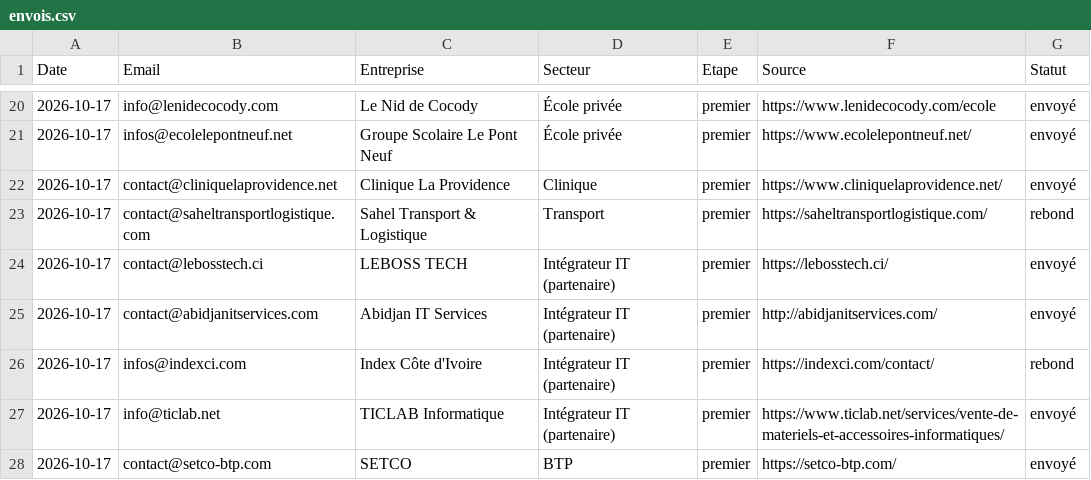
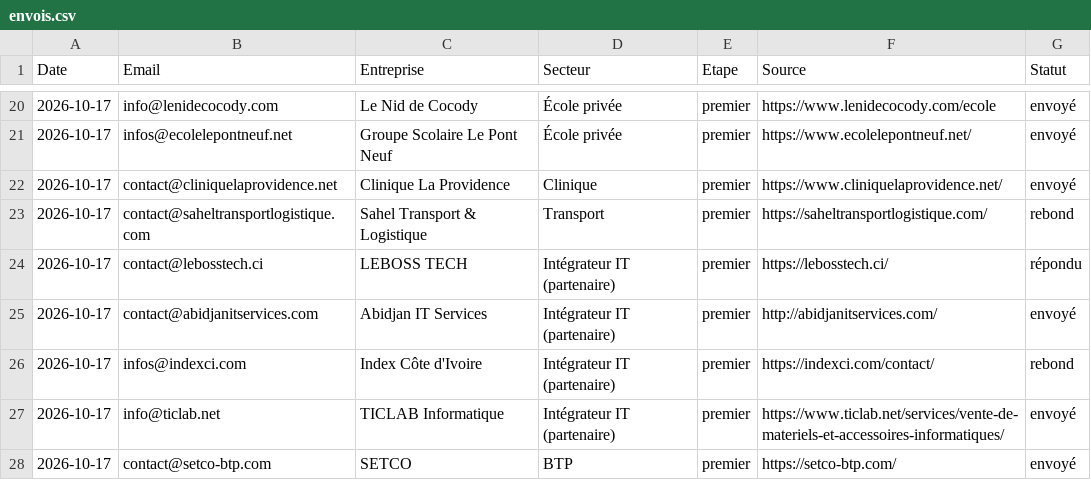
Before and after one commit to moasko/companyOS, a CSV file: docs/prospection/envois.csv, drawn as a sheet; only a part is shown, gaps mark what is left out.

```diff
--- a/docs/prospection/envois.csv
+++ b/docs/prospection/envois.csv
@@ -23,3 +23,3 @@ Date;Email;Entreprise;Secteur;Etape;Source;Statut
 2026-10-17;contact@saheltransportlogistique.com;Sahel Transport & Logistique;Transport;premier;https://saheltransportlogistique.com/;rebond
-2026-10-17;contact@lebosstech.ci;LEBOSS TECH;Intégrateur IT (partenaire);premier;https://lebosstech.ci/;envoyé
+2026-10-17;contact@lebosstech.ci;LEBOSS TECH;Intégrateur IT (partenaire);premier;https://lebosstech.ci/;répondu
 2026-10-17;contact@abidjanitservices.com;Abidjan IT Services;Intégrateur IT (partenaire);premier;http://abidjanitservices.com/;envoyé
```
